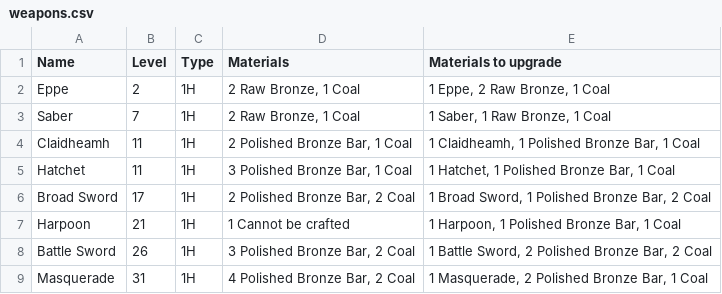
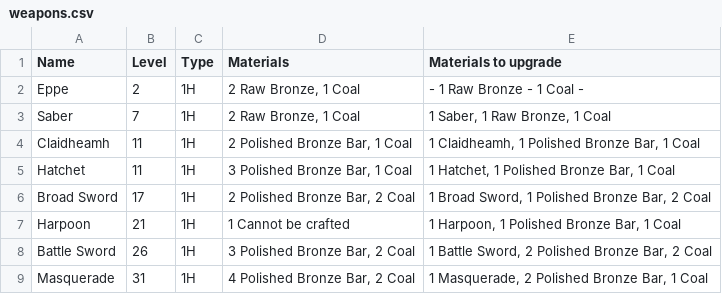
Before and after one commit to unora-project/unora-wiki, a CSV file: data-source/professions/csv/weaponsmithing/weapons.csv, drawn as a sheet; only a part is shown.

Commit message:
chore(data): update weaponsmithing via editor
Co-Authored-By: True <true@unora.local>

```diff
--- a/data-source/professions/csv/weaponsmithing/weapons.csv
+++ b/data-source/professions/csv/weaponsmithing/weapons.csv
@@ -1,3 +1,3 @@
 Name,Level,Type,Materials,Materials to upgrade
-Eppe,2,1H,"2 Raw Bronze, 1 Coal","1 Eppe, 2 Raw Bronze, 1 Coal"
+Eppe,2,1H,"2 Raw Bronze, 1 Coal",- 1 Raw Bronze - 1 Coal -
 Saber,7,1H,"2 Raw Bronze, 1 Coal","1 Saber, 1 Raw Bronze, 1 Coal"
```
